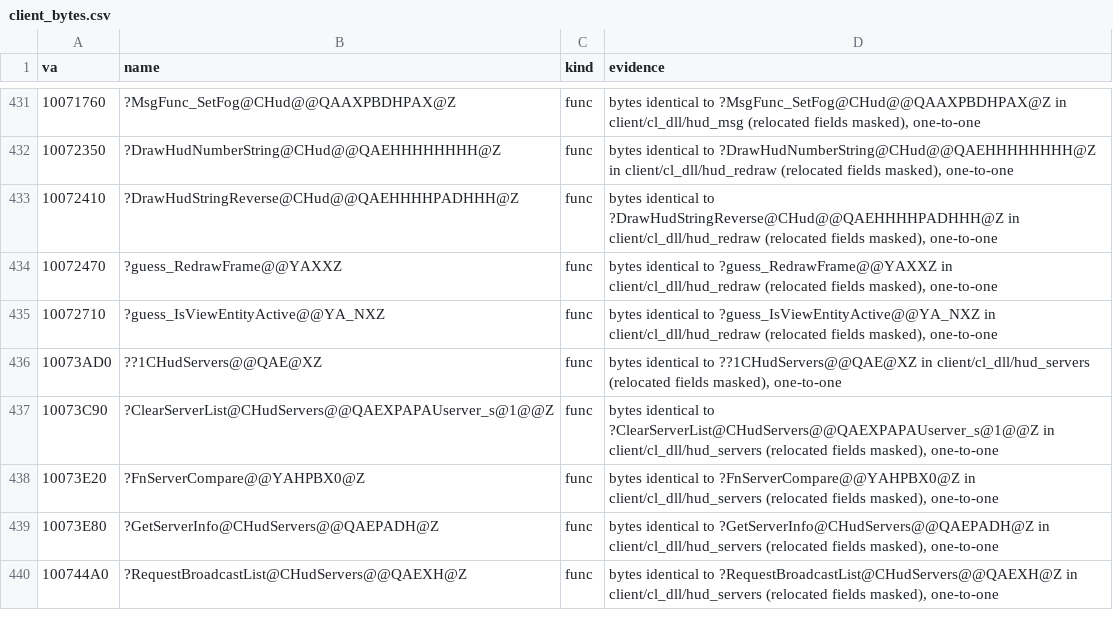
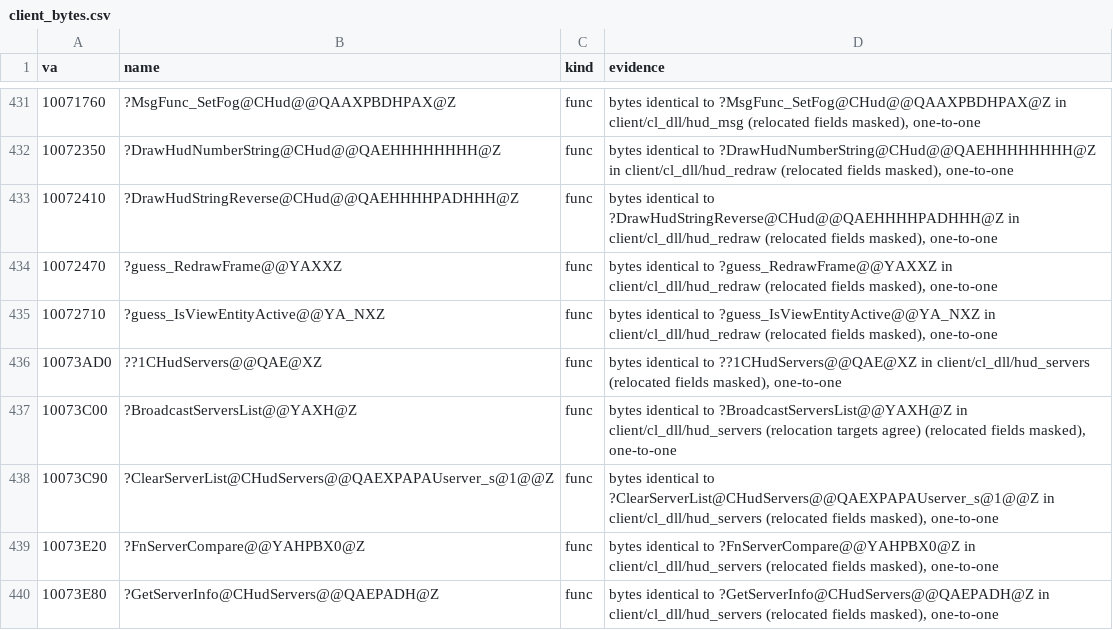
Before and after one commit to caixax/DeCoF, a CSV file: tools/symbols/client_bytes.csv, drawn as a sheet; only a part is shown, gaps mark what is left out; the shorter side is filled out with more unchanged rows; the diff covers the shown part only; the diff names each change by its address in the sheet, - before the commit and + after, or states it on an @@ line.

Commit message:
client: small VGUI handlers named (vgui_CustomObjects, vgui_paranoiatext, hud_servers, vgui_hud) and ShouldDrawHUD without the suit test (MATCHED, 100%)

```diff
--- a/tools/symbols/client_bytes.csv
+++ b/tools/symbols/client_bytes.csv
+row 437: 10073C00 | ?BroadcastServersList@@YAXH@Z | func | bytes identical to ?BroadcastServersList@@YAXH@Z in client/cl_dll/hud_servers (relocation targets agree) (relocated fields masked), one-to-one
```
Also changed, not shown: 6 added rows elsewhere in this file, tools/symbols/client_position.csv, 9 other files.
